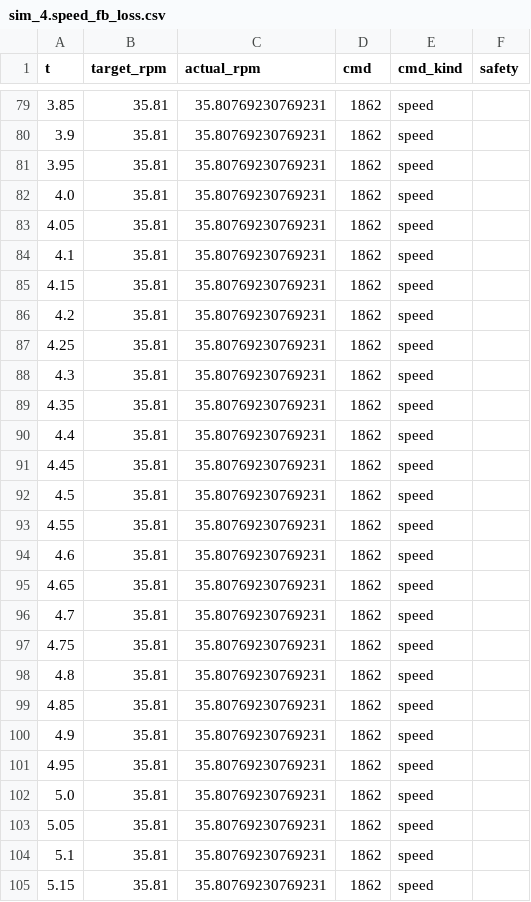
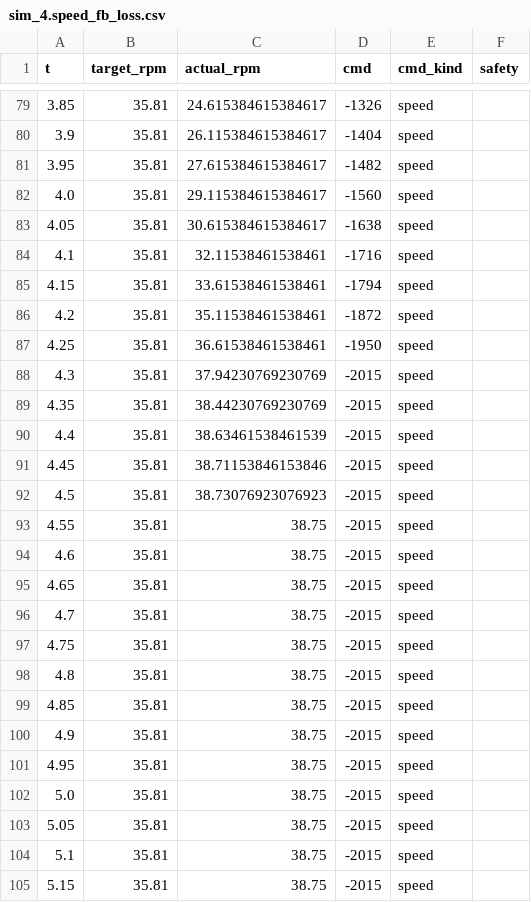
Before and after one commit to guqiqa/clearRob, a CSV file: cleaning_robot_ws/sim/sim_4.speed_fb_loss.csv, drawn as a sheet; only a part is shown, gaps mark what is left out; the diff covers the shown part only.

```diff
--- a/cleaning_robot_ws/sim/sim_4.speed_fb_loss.csv
+++ b/cleaning_robot_ws/sim/sim_4.speed_fb_loss.csv
@@ -79,27 +79,27 @@ t,target_rpm,actual_rpm,cmd,cmd_kind,safety
-3.85,35.81,35.80769230769231,1862,speed,
-3.9,35.81,35.80769230769231,1862,speed,
-3.95,35.81,35.80769230769231,1862,speed,
-4.0,35.81,35.80769230769231,1862,speed,
-4.05,35.81,35.80769230769231,1862,speed,
-4.1,35.81,35.80769230769231,1862,speed,
-4.15,35.81,35.80769230769231,1862,speed,
-4.2,35.81,35.80769230769231,1862,speed,
-4.25,35.81,35.80769230769231,1862,speed,
-4.3,35.81,35.80769230769231,1862,speed,
-4.35,35.81,35.80769230769231,1862,speed,
-4.4,35.81,35.80769230769231,1862,speed,
-4.45,35.81,35.80769230769231,1862,speed,
-4.5,35.81,35.80769230769231,1862,speed,
-4.55,35.81,35.80769230769231,1862,speed,
-4.6,35.81,35.80769230769231,1862,speed,
-4.65,35.81,35.80769230769231,1862,speed,
-4.7,35.81,35.80769230769231,1862,speed,
-4.75,35.81,35.80769230769231,1862,speed,
-4.8,35.81,35.80769230769231,1862,speed,
-4.85,35.81,35.80769230769231,1862,speed,
-4.9,35.81,35.80769230769231,1862,speed,
-4.95,35.81,35.80769230769231,1862,speed,
-5.0,35.81,35.80769230769231,1862,speed,
-5.05,35.81,35.80769230769231,1862,speed,
-5.1,35.81,35.80769230769231,1862,speed,
-5.15,35.81,35.80769230769231,1862,speed,
+3.85,35.81,24.615384615384617,-1326,speed,
+3.9,35.81,26.115384615384617,-1404,speed,
+3.95,35.81,27.615384615384617,-1482,speed,
+4.0,35.81,29.115384615384617,-1560,speed,
+4.05,35.81,30.615384615384617,-1638,speed,
+4.1,35.81,32.11538461538461,-1716,speed,
+4.15,35.81,33.61538461538461,-1794,speed,
+4.2,35.81,35.11538461538461,-1872,speed,
+4.25,35.81,36.61538461538461,-1950,speed,
+4.3,35.81,37.94230769230769,-2015,speed,
+4.35,35.81,38.44230769230769,-2015,speed,
+4.4,35.81,38.63461538461539,-2015,speed,
+4.45,35.81,38.71153846153846,-2015,speed,
+4.5,35.81,38.73076923076923,-2015,speed,
+4.55,35.81,38.75,-2015,speed,
+4.6,35.81,38.75,-2015,speed,
+4.65,35.81,38.75,-2015,speed,
+4.7,35.81,38.75,-2015,speed,
+4.75,35.81,38.75,-2015,speed,
+4.8,35.81,38.75,-2015,speed,
+4.85,35.81,38.75,-2015,speed,
+4.9,35.81,38.75,-2015,speed,
+4.95,35.81,38.75,-2015,speed,
+5.0,35.81,38.75,-2015,speed,
+5.05,35.81,38.75,-2015,speed,
+5.1,35.81,38.75,-2015,speed,
+5.15,35.81,38.75,-2015,speed,
```
Also changed, not shown: 130 edited cells elsewhere in this file, cleaning_robot_ws/sim/sim_1.speed_step.csv, cleaning_robot_ws/sim/sim_2.current_step.csv, 7 other files.
